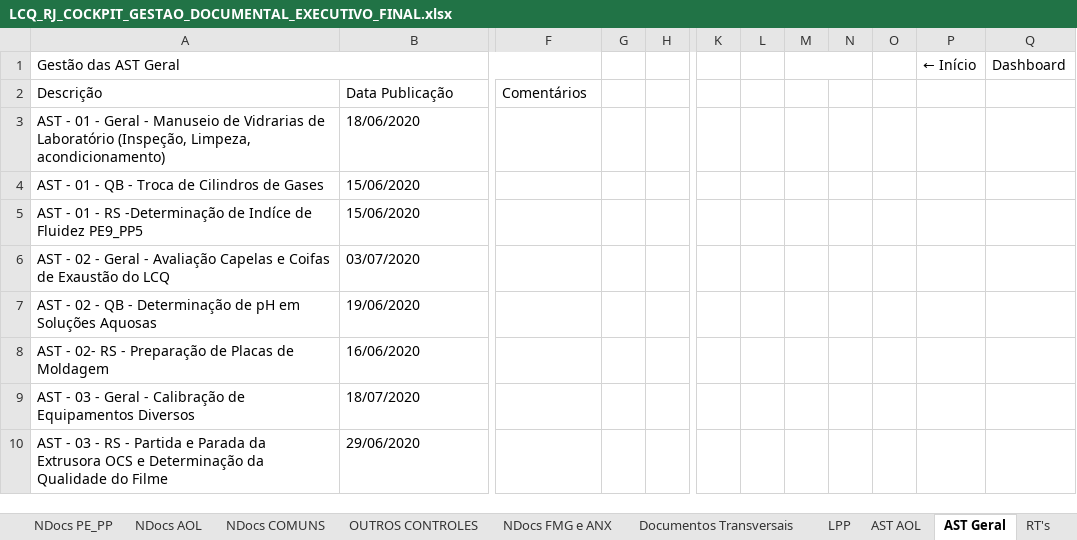
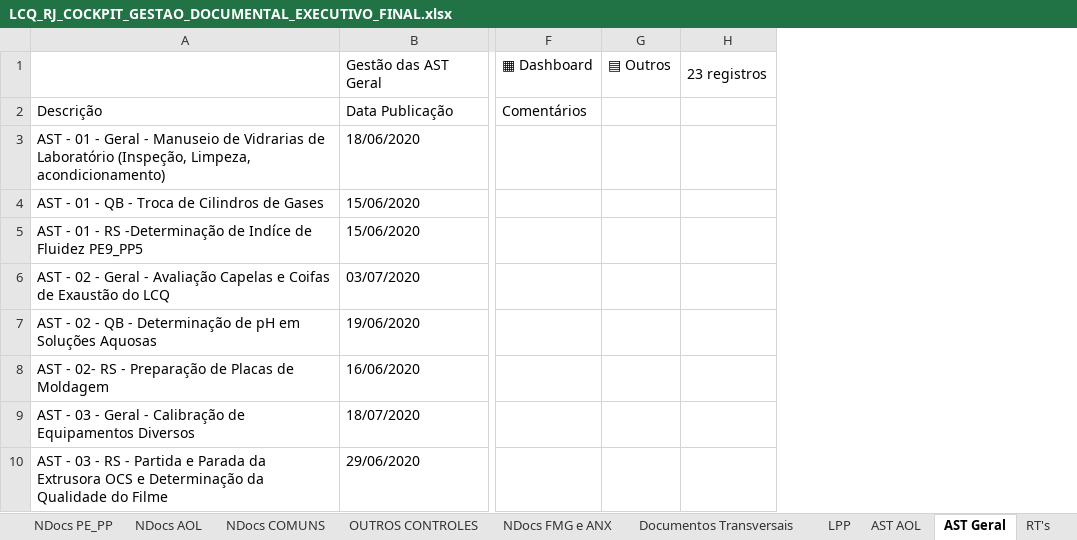
Before and after one commit to rodrigobtmota/lcq-cards, an Excel workbook: cockpit-gestao-documental/LCQ_RJ_COCKPIT_GESTAO_DOCUMENTAL_EXECUTIVO_FINAL.xlsx, sheet AST Geral, drawn as a sheet; only a part is shown, gaps mark what is left out; values as stored, in another font and other column widths than the file's, no cell formats; charts and pictures and table styles not drawn; removed rows and columns are numbered as before the commit, all else as after; rows hold the shown columns only; the diff names each change by its address in the sheet, - before the commit and + after, or states it on an @@ line.

```diff
--- a/cockpit-gestao-documental/LCQ_RJ_COCKPIT_GESTAO_DOCUMENTAL_EXECUTIVO_FINAL.xlsx (sheet AST Geral)
+++ b/cockpit-gestao-documental/LCQ_RJ_COCKPIT_GESTAO_DOCUMENTAL_EXECUTIVO_FINAL.xlsx (sheet AST Geral)
-column G, empty
-column H, empty
+column G, empty
+column H, empty
-column K, empty
-column L, empty
-column M, empty
-column N, empty
-column O, empty
-column P, empty
-column Q, empty
-row 1: Gestão das AST Geral |  |  |  |  |  |  |  |  |  | ← Início | Dashboard
+row 1:  | Gestão das AST Geral | ▦ Dashboard | ▤ Outros | 23 registros
```
Also changed, not shown: sheet DASHBOARD EXECUTIVO, sheet INÍCIO, sheet MO, sheet OUTROS CONTROLES, sheet BASE CONSOLIDADA, sheet LPP, 14 more sheets, cell formats, charts or pictures, 2 other files.
